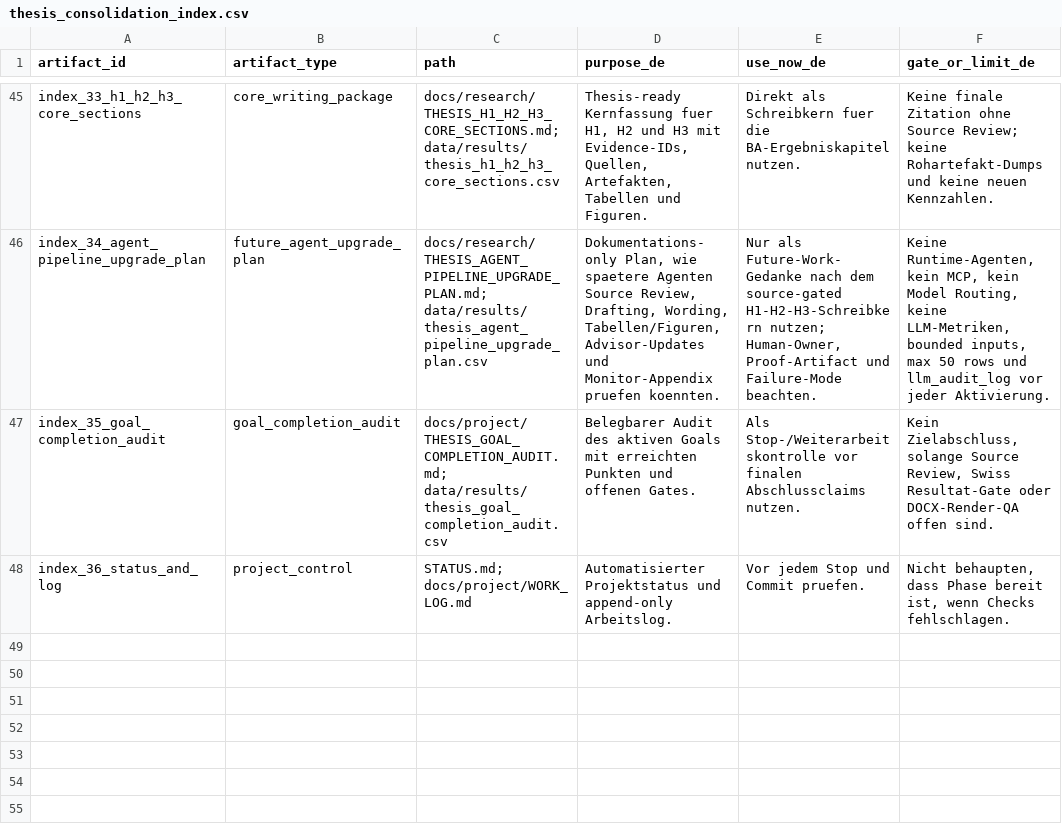
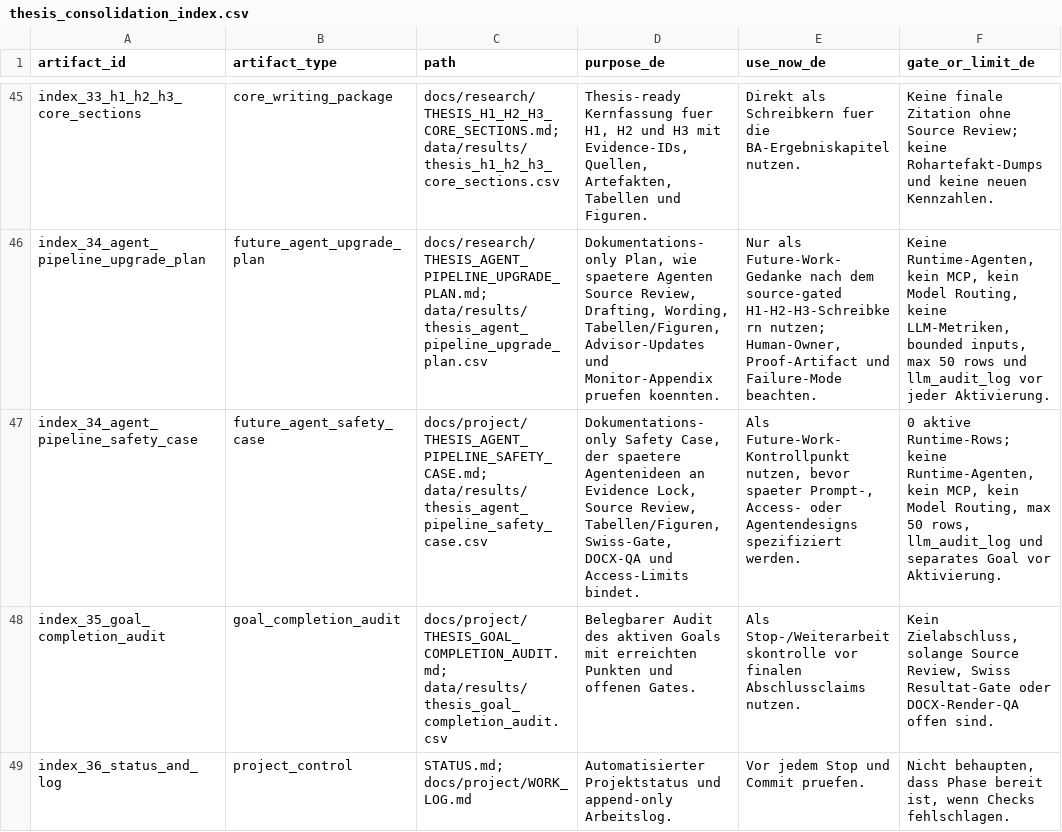
Before and after one commit to Pablozh123/multi-agent-orchestration-informational-efficiency, a CSV file: data/results/thesis_consolidation_index.csv, drawn as a sheet; only a part is shown, gaps mark what is left out; the diff names each change by its address in the sheet, - before the commit and + after, or states it on an @@ line.

Commit message:
docs: add agent pipeline safety case

```diff
--- a/data/results/thesis_consolidation_index.csv
+++ b/data/results/thesis_consolidation_index.csv
+row 47: index_34_agent_pipeline_safety_case | future_agent_safety_case | docs/project/THESIS_AGENT_PIPELINE_SAFETY_CASE.md; data/results/thesis_agent_pipeline_safety_case.csv | Dokumentations-only Safety Case, der spaetere Agentenideen an Evidence Lock, Source Review, Tabellen/Figuren, Swiss-Gate, DOCX-QA und Access-Limits bindet. | Als Future-Work-Kontrollpunkt nutzen, bevor spaeter Prompt-, Access- oder Agentendesigns spezifiziert werden. | 0 aktive Runtime-Rows; keine Runtime-Agenten, kein MCP, kein Model Routing, max 50 rows, llm_audit_log und separates Goal vor Aktivierung.
```
Also changed, not shown: 9 other files.
